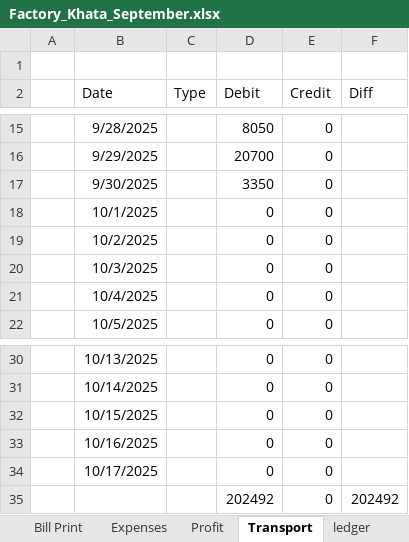
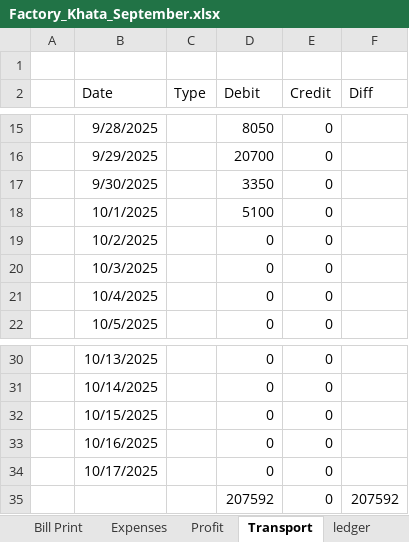
Before and after one commit to omerrazzaq4/AlHamd_Sept, an Excel workbook: Factory_Khata_September.xlsx, sheet Transport, drawn as a sheet; only a part is shown, gaps mark what is left out; values as stored, in another font and other column widths than the file's, no borders; table styles not drawn; removed rows and columns are numbered as before the commit, all else as after; the diff names each change by its address in the sheet, - before the commit and + after, or states it on an @@ line.

```diff
--- a/Factory_Khata_September.xlsx (sheet Transport)
+++ b/Factory_Khata_September.xlsx (sheet Transport)
-D18 (Debit): 0
+D18 (Debit): 5100
-row 35:  |  |  | 202492 | 0 | 202492
+row 35:  |  |  | 207592 | 0 | 207592
```
Also changed, not shown: sheet Cashbook, sheet Profit, sheet Expenses, sheet Running Acc, sheet Wood.
